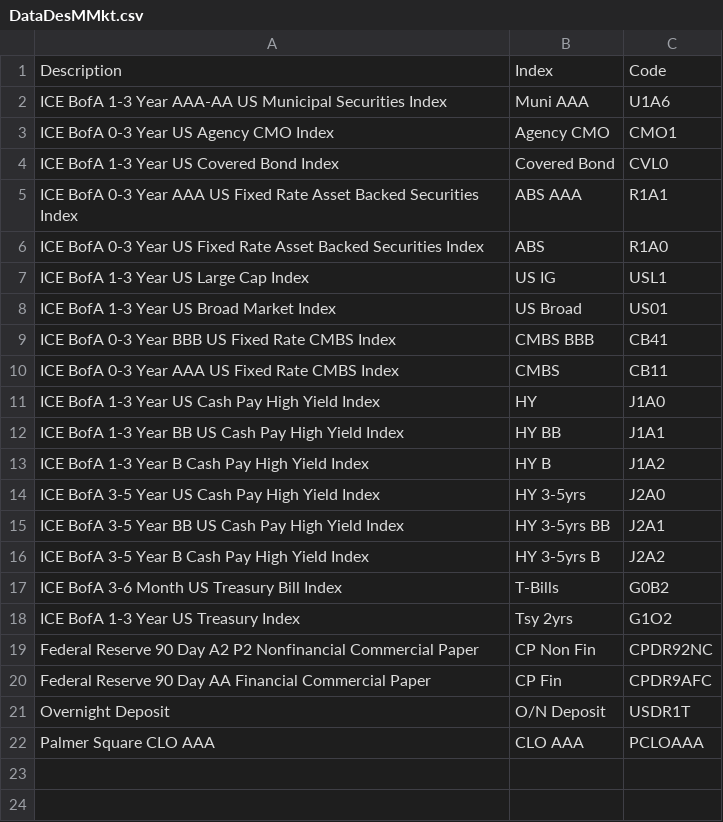
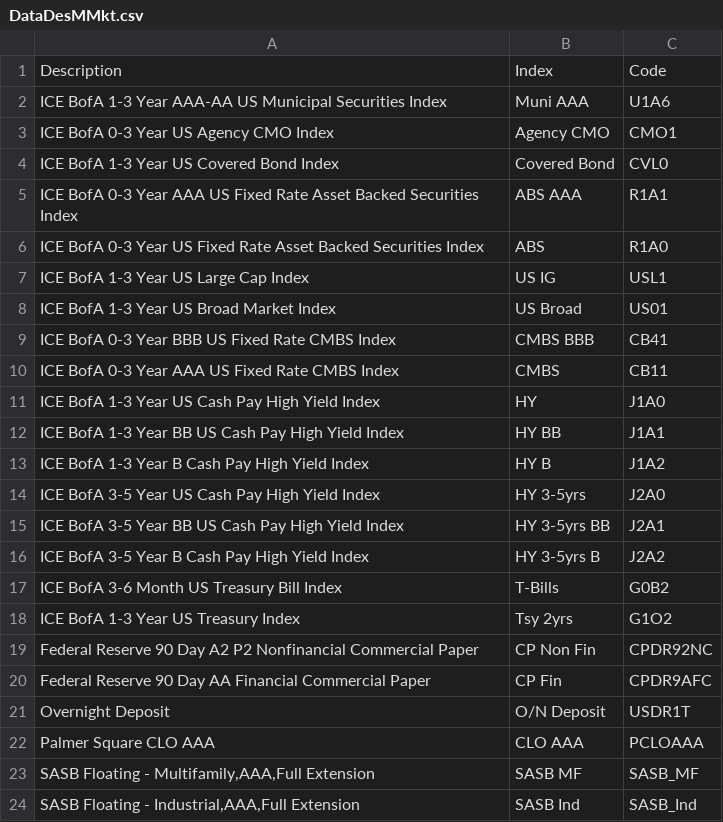
Before and after one commit to aeusepi/AssetAllocation, a CSV file: DataDesMMkt.csv, drawn as a sheet; the diff names each change by its address in the sheet, - before the commit and + after, or states it on an @@ line.

```diff
--- a/DataDesMMkt.csv
+++ b/DataDesMMkt.csv
+row 23: SASB Floating - Multifamily,AAA,Full Extension | SASB MF | SASB_MF
+row 24: SASB Floating - Industrial,AAA,Full Extension | SASB Ind | SASB_Ind
```
Also changed, not shown: 3 other files.
